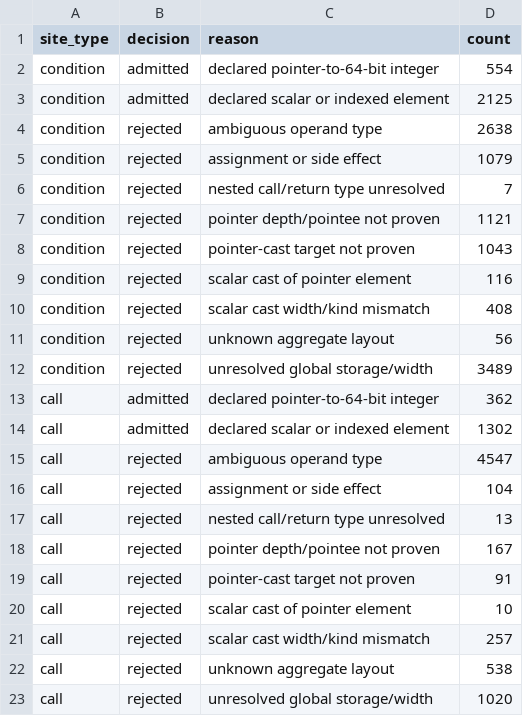
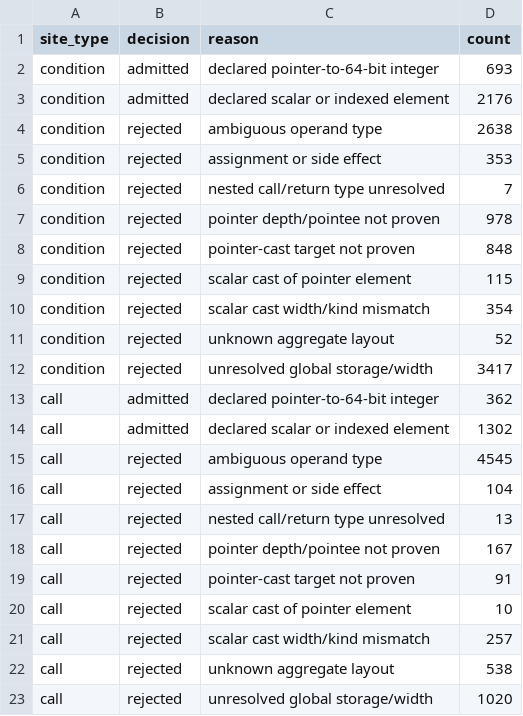
Before and after one commit to NyaaRin/reversal, a TSV file: re/dump/cast_report.tsv, drawn as a sheet.

```diff
--- a/re/dump/cast_report.tsv
+++ b/re/dump/cast_report.tsv
@@ -1,16 +1,16 @@
 site_type	decision	reason	count
-condition	admitted	declared pointer-to-64-bit integer	554
-condition	admitted	declared scalar or indexed element	2125
+condition	admitted	declared pointer-to-64-bit integer	693
+condition	admitted	declared scalar or indexed element	2176
 condition	rejected	ambiguous operand type	2638
-condition	rejected	assignment or side effect	1079
+condition	rejected	assignment or side effect	353
 condition	rejected	nested call/return type unresolved	7
-condition	rejected	pointer depth/pointee not proven	1121
-condition	rejected	pointer-cast target not proven	1043
-condition	rejected	scalar cast of pointer element	116
-condition	rejected	scalar cast width/kind mismatch	408
-condition	rejected	unknown aggregate layout	56
-condition	rejected	unresolved global storage/width	3489
+condition	rejected	pointer depth/pointee not proven	978
+condition	rejected	pointer-cast target not proven	848
+condition	rejected	scalar cast of pointer element	115
+condition	rejected	scalar cast width/kind mismatch	354
+condition	rejected	unknown aggregate layout	52
+condition	rejected	unresolved global storage/width	3417
 call	admitted	declared pointer-to-64-bit integer	362
 call	admitted	declared scalar or indexed element	1302
-call	rejected	ambiguous operand type	4547
+call	rejected	ambiguous operand type	4545
 call	rejected	assignment or side effect	104
```
Also changed, not shown: 50 other files.
